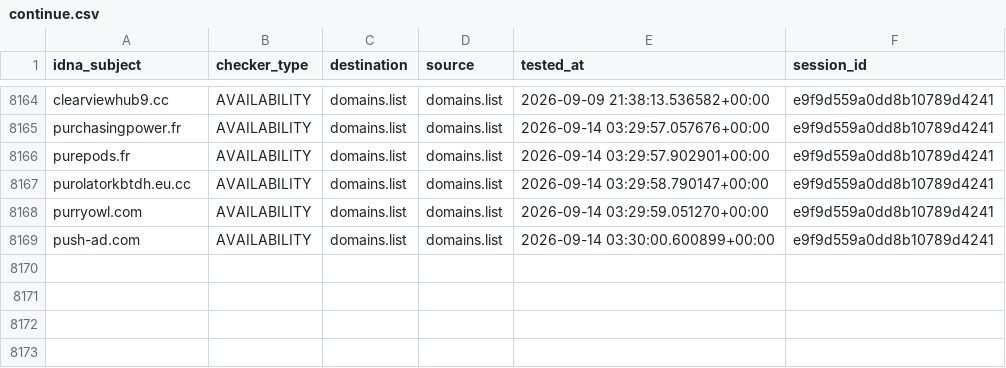
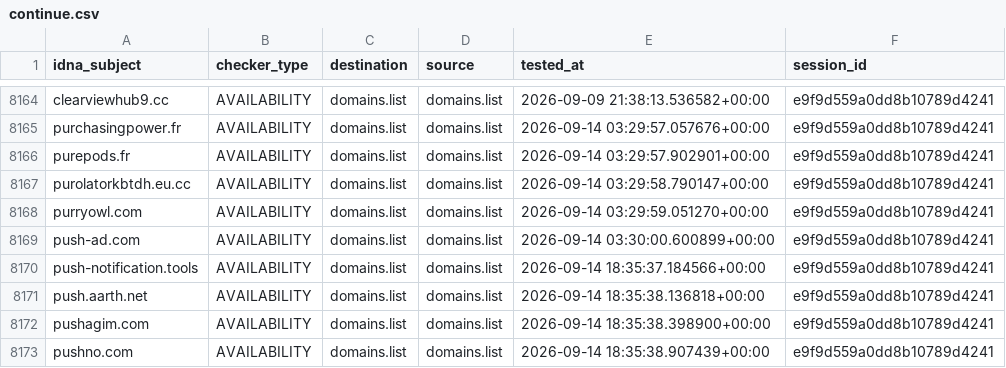
Before and after one commit to Ultimate-Hosts-Blacklist/someonewhocares.org, a CSV file: output/domains.list/continue.csv, drawn as a sheet; only a part is shown, gaps mark what is left out; the diff names each change by its address in the sheet, - before the commit and + after, or states it on an @@ line.

```diff
--- a/output/domains.list/continue.csv
+++ b/output/domains.list/continue.csv
+row 8170: push-notification.tools | AVAILABILITY | domains.list | domains.list | 2026-09-14 18:35:37.184566+00:00 | e9f9d559a0dd8b10789d4241
+row 8171: push.aarth.net | AVAILABILITY | domains.list | domains.list | 2026-09-14 18:35:38.136818+00:00 | e9f9d559a0dd8b10789d4241
+row 8172: pushagim.com | AVAILABILITY | domains.list | domains.list | 2026-09-14 18:35:38.398900+00:00 | e9f9d559a0dd8b10789d4241
+row 8173: pushno.com | AVAILABILITY | domains.list | domains.list | 2026-09-14 18:35:38.907439+00:00 | e9f9d559a0dd8b10789d4241
```
Also changed, not shown: .pyfunceble/inactive.csv, 11 other files.
